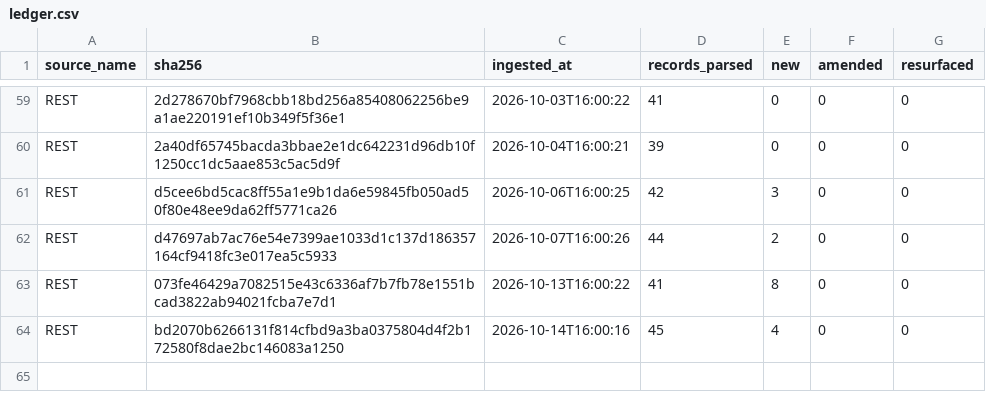
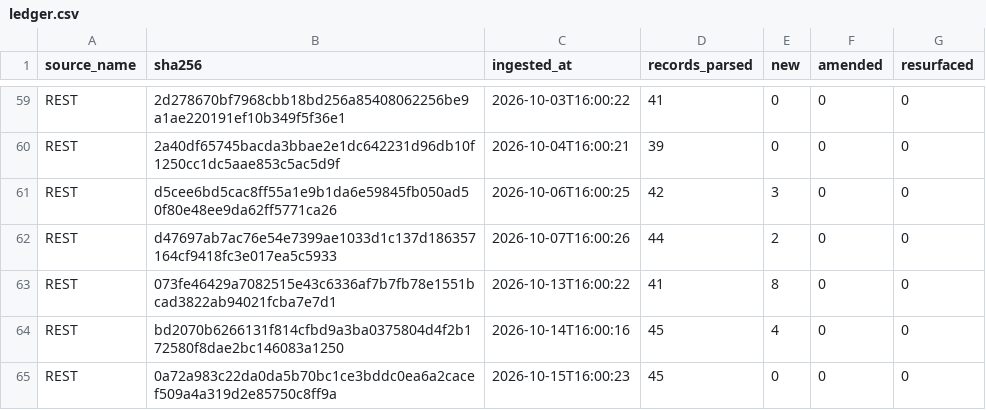
Before and after one commit to mapmaticsgis-maker/gis-permit-intel, a CSV file: data/la/ledger.csv, drawn as a sheet; only a part is shown, gaps mark what is left out.

```diff
--- a/data/la/ledger.csv
+++ b/data/la/ledger.csv
@@ -64 +64,2 @@ REST,073fe46429a7082515e43c6336af7b7fb78e1551bcad3822ab94021fcba7e7d1,2026-10-13
 REST,bd2070b6266131f814cfbd9a3ba0375804d4f2b172580f8dae2bc146083a1250,2026-10-14T16:00:16,45,4,0,0
+REST,0a72a983c22da0da5b70bc1ce3bddc0ea6a2cacef509a4a319d2e85750c8ff9a,2026-10-15T16:00:23,45,0,0,0
```
Also changed, not shown: data/la/master.csv, data/run_log.csv, 4 other files.
